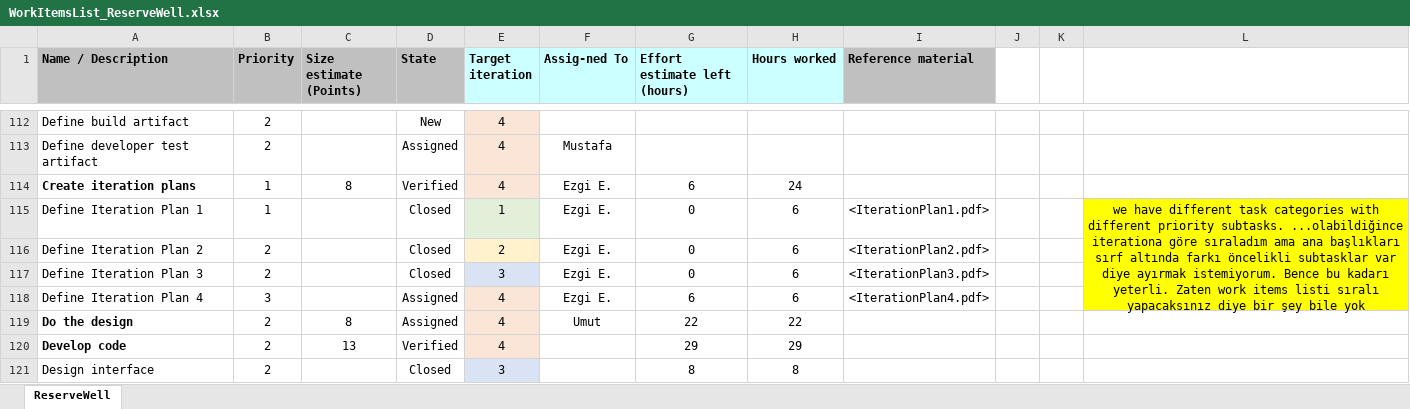
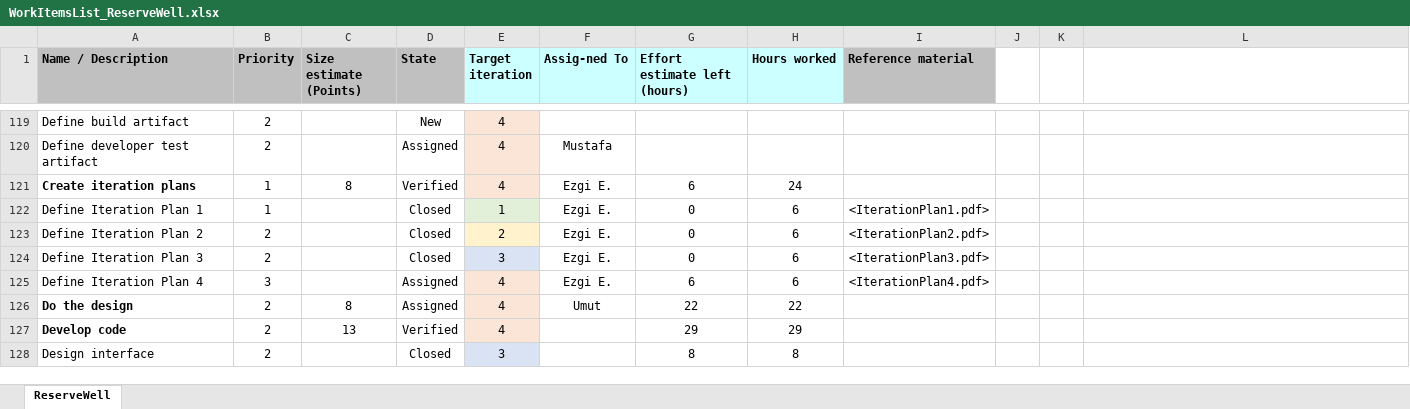
Before and after one commit to MustafaZemin/IS502_ReserveMasters, an Excel workbook: Iteration3_Documents/WorkItemsList_ReserveWell.xlsx, sheet ReserveWell, drawn as a sheet; only a part is shown, gaps mark what is left out; values as stored, in another font and other column widths than the file's, no borders; removed rows and columns are numbered as before the commit, all else as after; the diff covers the shown part only; the diff names each change by its address in the sheet, - before the commit and + after, or states it on an @@ line.

```diff
--- a/Iteration3_Documents/WorkItemsList_ReserveWell.xlsx (sheet ReserveWell)
+++ b/Iteration3_Documents/WorkItemsList_ReserveWell.xlsx (sheet ReserveWell)
-L122: we have different task categories with different priority subtasks. ...olabildiğince iterationa göre sıraladım ama ana başlıkları sırf altında farkı öncelikli subtasklar var diye ayırmak istemiyorum. Bence bu kadarı yeterli. Zaten work items listi sıralı yapacaksınız diye bir şey bile yok
+L122: (empty)
-L122:L125 fill: #FFFF00
+L122:L125 fill: none
-L115:L118 merged
```
Also changed, not shown: 7 added rows, 24 edited cells, cell formats and merged cells elsewhere in this sheet.
